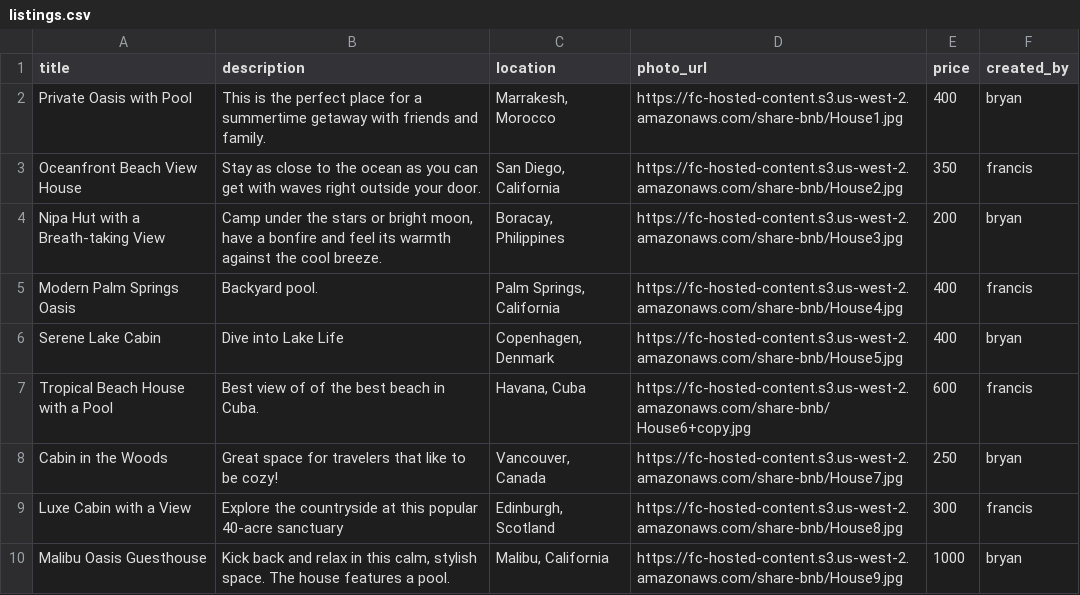
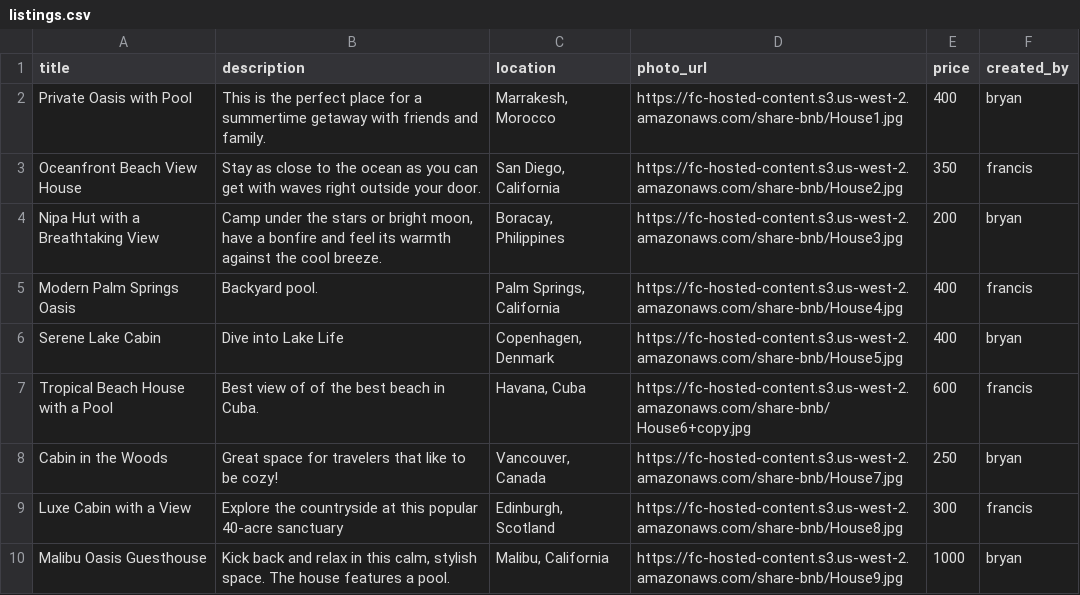
Before and after one commit to bryanpitman/sharebnb, a CSV file: generator/listings.csv, drawn as a sheet; only a part is shown.

Commit message:
clean code and add delete listing function

```diff
--- a/generator/listings.csv
+++ b/generator/listings.csv
@@ -3,3 +3,3 @@ Private Oasis with Pool,This is the perfect place for a summertime getaway with
 Oceanfront Beach View House,Stay as close to the ocean as you can get with waves right outside your door.,"San Diego, California",https://fc-hosted-content.s3.us-west-2.amazonaws.com/share-bnb/House2.jpg,350,francis
-Nipa Hut with a Breath-taking View,"Camp under the stars or bright moon, have a bonfire and feel its warmth against the cool breeze.","Boracay, Philippines",https://fc-hosted-content.s3.us-west-2.amazonaws.com/share-bnb/House3.jpg,200,bryan
+Nipa Hut with a Breathtaking View,"Camp under the stars or bright moon, have a bonfire and feel its warmth against the cool breeze.","Boracay, Philippines",https://fc-hosted-content.s3.us-west-2.amazonaws.com/share-bnb/House3.jpg,200,bryan
 Modern Palm Springs Oasis,Backyard pool.,"Palm Springs, California",https://fc-hosted-content.s3.us-west-2.amazonaws.com/share-bnb/House4.jpg,400,francis
```
Also changed, not shown: 15 other files.
